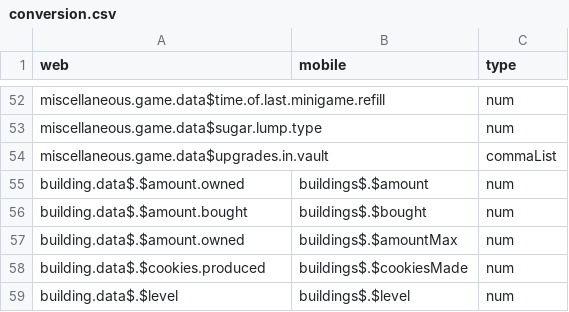
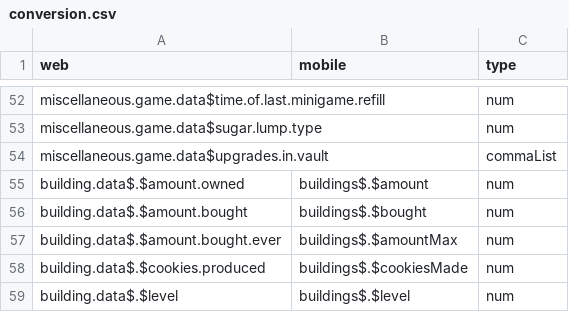
Before and after one commit to leek-dn/antimatterPortal, a CSV file: static_assets/conversion.csv, drawn as a sheet; only a part is shown, gaps mark what is left out.

```diff
--- a/static_assets/conversion.csv
+++ b/static_assets/conversion.csv
@@ -56,3 +56,3 @@ building.data$.$amount.owned|buildings$.$amount|num
 building.data$.$amount.bought|buildings$.$bought|num
-building.data$.$amount.owned|buildings$.$amountMax|num
+building.data$.$amount.bought.ever|buildings$.$amountMax|num
 building.data$.$cookies.produced|buildings$.$cookiesMade|num
```
Also changed, not shown: static_assets/buildings.csv, 3 other files.
